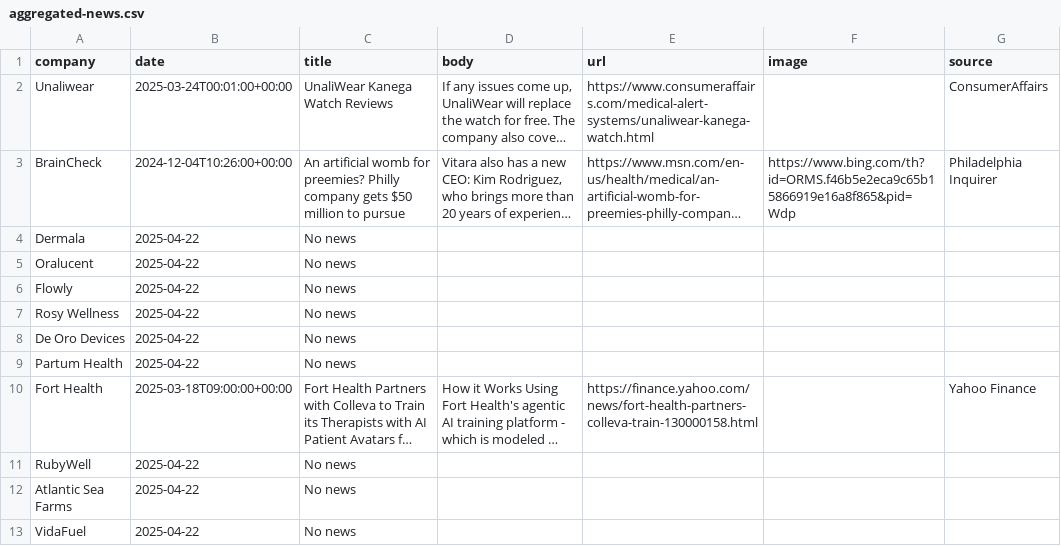
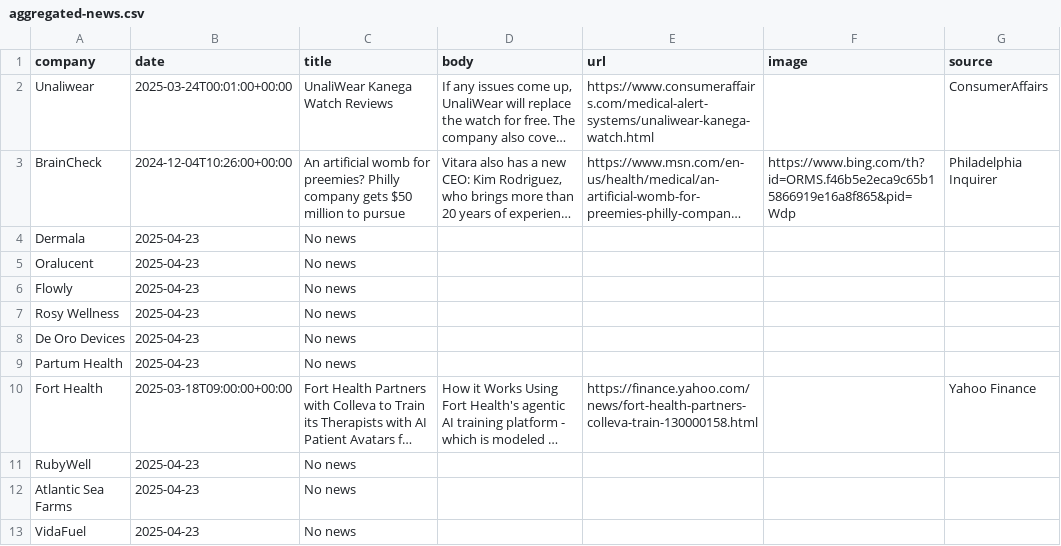
Before and after one commit to lloydchang/zzz-company-news, a CSV file: aggregated-news.csv, drawn as a sheet; long unchanged cells end in …; the diff names each change by its address in the sheet, - before the commit and + after, or states it on an @@ line.

```diff
--- a/aggregated-news.csv
+++ b/aggregated-news.csv
-B4:B9 (date): 2025-04-22
+B4:B9 (date): 2025-04-23
-B11:B13 (date): 2025-04-22
+B11:B13 (date): 2025-04-23
```
Also changed, not shown: 1 other file.
